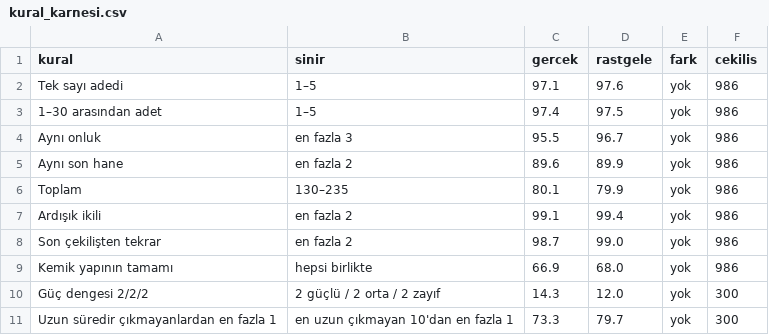
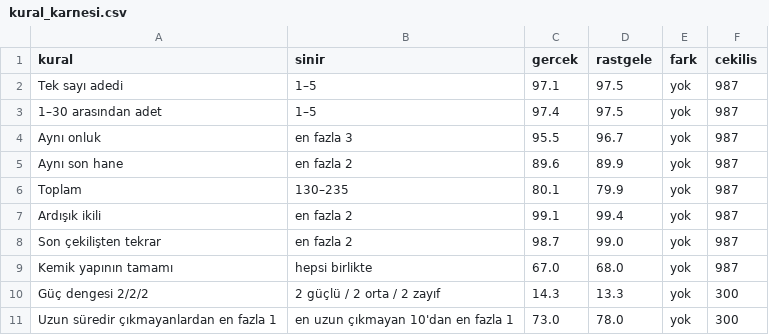
Before and after one commit to murattksz-hue/Super-Loto, a CSV file: kural_karnesi.csv, drawn as a sheet.

```diff
--- a/kural_karnesi.csv
+++ b/kural_karnesi.csv
@@ -1,11 +1,11 @@
 kural,sinir,gercek,rastgele,fark,cekilis
-Tek sayı adedi,1–5,97.1,97.6,yok,986
-1–30 arasından adet,1–5,97.4,97.5,yok,986
-Aynı onluk,en fazla 3,95.5,96.7,yok,986
-Aynı son hane,en fazla 2,89.6,89.9,yok,986
-Toplam,130–235,80.1,79.9,yok,986
-Ardışık ikili,en fazla 2,99.1,99.4,yok,986
-Son çekilişten tekrar,en fazla 2,98.7,99.0,yok,986
-Kemik yapının tamamı,hepsi birlikte,66.9,68.0,yok,986
-Güç dengesi 2/2/2,2 güçlü / 2 orta / 2 zayıf,14.3,12.0,yok,300
-Uzun süredir çıkmayanlardan en fazla 1,en uzun çıkmayan 10'dan en fazla 1,73.3,79.7,yok,300
+Tek sayı adedi,1–5,97.1,97.5,yok,987
+1–30 arasından adet,1–5,97.4,97.5,yok,987
+Aynı onluk,en fazla 3,95.5,96.7,yok,987
+Aynı son hane,en fazla 2,89.6,89.9,yok,987
+Toplam,130–235,80.1,79.9,yok,987
+Ardışık ikili,en fazla 2,99.1,99.4,yok,987
+Son çekilişten tekrar,en fazla 2,98.7,99.0,yok,987
+Kemik yapının tamamı,hepsi birlikte,67.0,68.0,yok,987
+Güç dengesi 2/2/2,2 güçlü / 2 orta / 2 zayıf,14.3,13.3,yok,300
+Uzun süredir çıkmayanlardan en fazla 1,en uzun çıkmayan 10'dan en fazla 1,73.0,78.0,yok,300
```
Also changed, not shown: dongu_karnesi.csv, pencere_analizi.csv, 6 other files.
